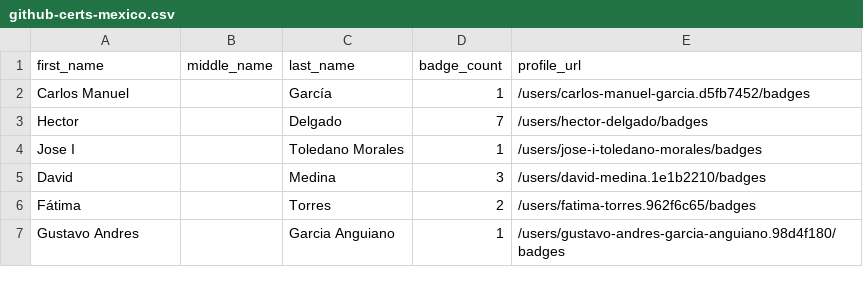
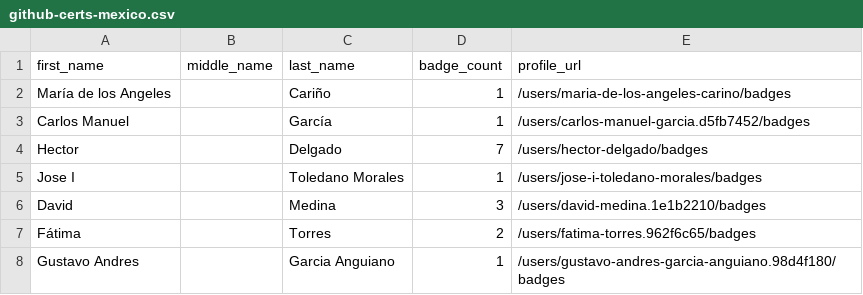
Before and after one commit to andrediasbr/github-certification-ranking, a CSV file: datasource/github-certs-mexico.csv, drawn as a sheet; only a part is shown.

```diff
--- a/datasource/github-certs-mexico.csv
+++ b/datasource/github-certs-mexico.csv
@@ -1,2 +1,3 @@
 first_name,middle_name,last_name,badge_count,profile_url
+María de los Angeles,,Cariño,1,/users/maria-de-los-angeles-carino/badges
 Carlos Manuel,,García,1,/users/carlos-manuel-garcia.d5fb7452/badges
```
Also changed, not shown: datasource/github-certs-australia.csv, datasource/github-certs-brazil.csv, 12 other files.
